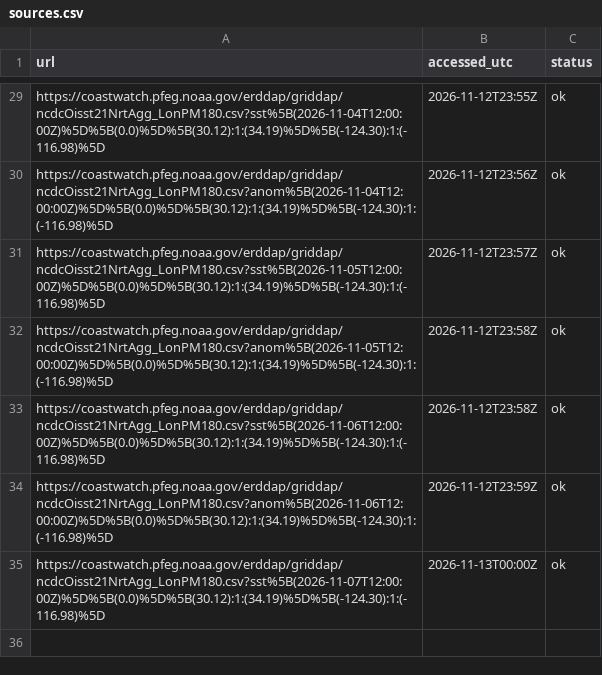
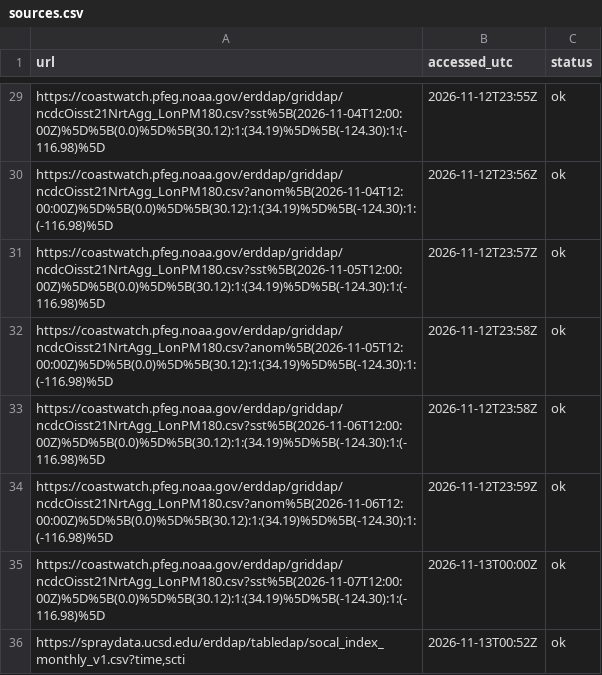
Before and after one commit to CalCOFI/workflows, a CSV file: data/2026-11_temperature-anomaly/sources.csv, drawn as a sheet; only a part is shown, gaps mark what is left out; the diff names each change by its address in the sheet, - before the commit and + after, or states it on an @@ line.

```diff
--- a/data/2026-11_temperature-anomaly/sources.csv
+++ b/data/2026-11_temperature-anomaly/sources.csv
+row 36: https://spraydata.ucsd.edu/erddap/tabledap/socal_index_monthly_v1.csv?time,scti | 2026-11-13T00:52Z | ok
```
Also changed, not shown: 11 other files.
